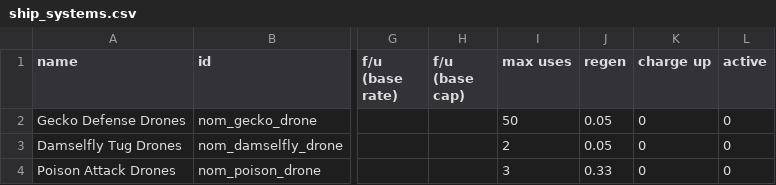
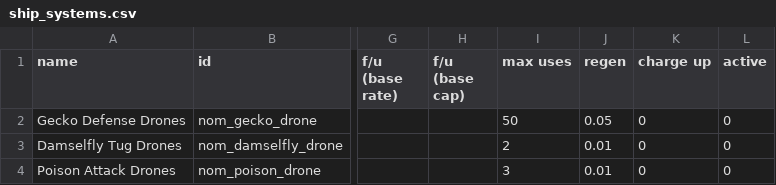
Before and after one commit to Trylobot/ss-nom, a CSV file: data/shipsystems/ship_systems.csv, drawn as a sheet; only a part is shown, gaps mark what is left out; the diff names each change by its address in the sheet, - before the commit and + after, or states it on an @@ line.

Commit message:
poison drone regen rate nerf

```diff
--- a/data/shipsystems/ship_systems.csv
+++ b/data/shipsystems/ship_systems.csv
-J3 (regen): 0.05
+J3 (regen): 0.01
-J4 (regen): 0.33
+J4 (regen): 0.01
```
